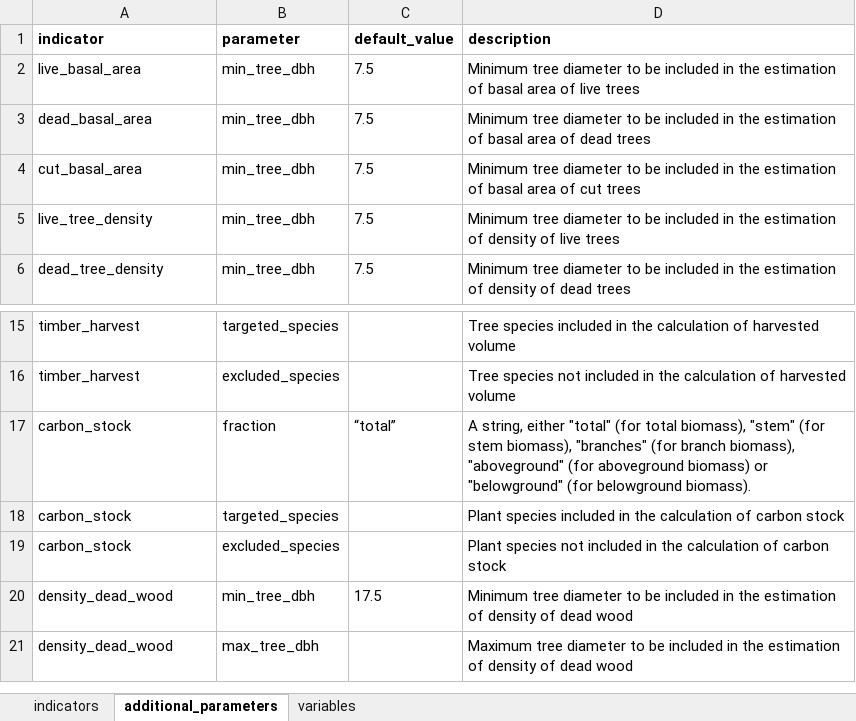
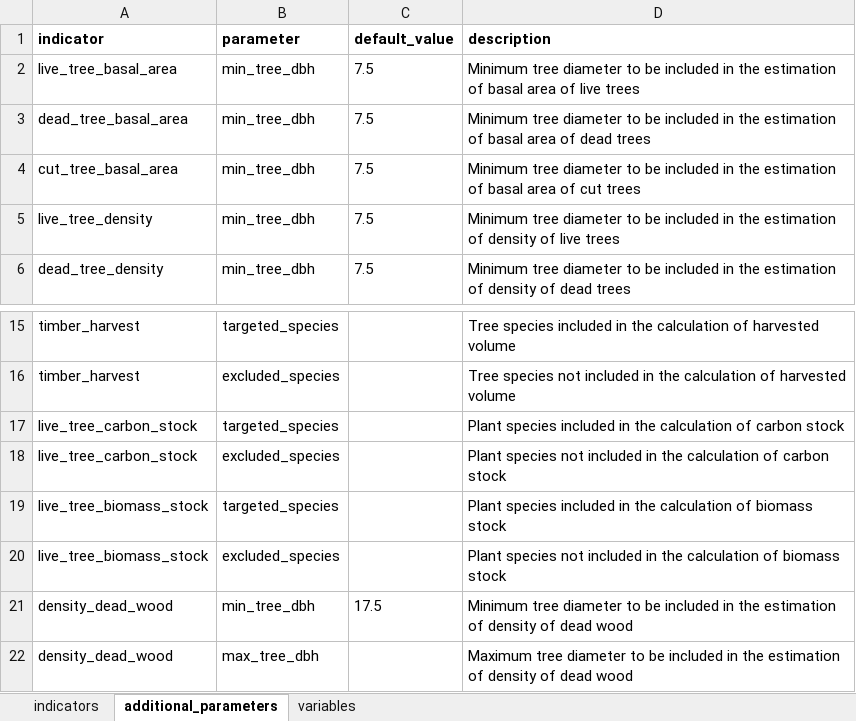
Before and after one commit to emf-creaf/forestindicators, an Excel workbook: data-raw/forestindicators_input.xlsx, sheet additional_parameters, drawn as a sheet; only a part is shown, gaps mark what is left out; values as stored, in another font and other column widths than the file's, no borders; removed rows and columns are numbered as before the commit, all else as after; the diff names each change by its address in the sheet, - before the commit and + after, or states it on an @@ line.

Commit message:
carbon/biomass stock separation

```diff
--- a/data-raw/forestindicators_input.xlsx (sheet additional_parameters)
+++ b/data-raw/forestindicators_input.xlsx (sheet additional_parameters)
-A2 (indicator): live_basal_area
+A2 (indicator): live_tree_basal_area
-A3 (indicator): dead_basal_area
+A3 (indicator): dead_tree_basal_area
-A4 (indicator): cut_basal_area
+A4 (indicator): cut_tree_basal_area
-row 17: carbon_stock | fraction | “total” | A string, either "total" (for total biomass), "stem" (for stem biomass), "branches" (for branch biomass), "aboveground" (for aboveground biomass) or "belowground" (for belowground biomass).
-A17:A18 (indicator): carbon_stock
+A17:A18 (indicator): live_tree_carbon_stock
+row 19: live_tree_biomass_stock | targeted_species |  | Plant species included in the calculation of biomass stock
+row 20: live_tree_biomass_stock | excluded_species |  | Plant species not included in the calculation of biomass stock
```
Also changed, not shown: sheet indicators, 6 other files.
